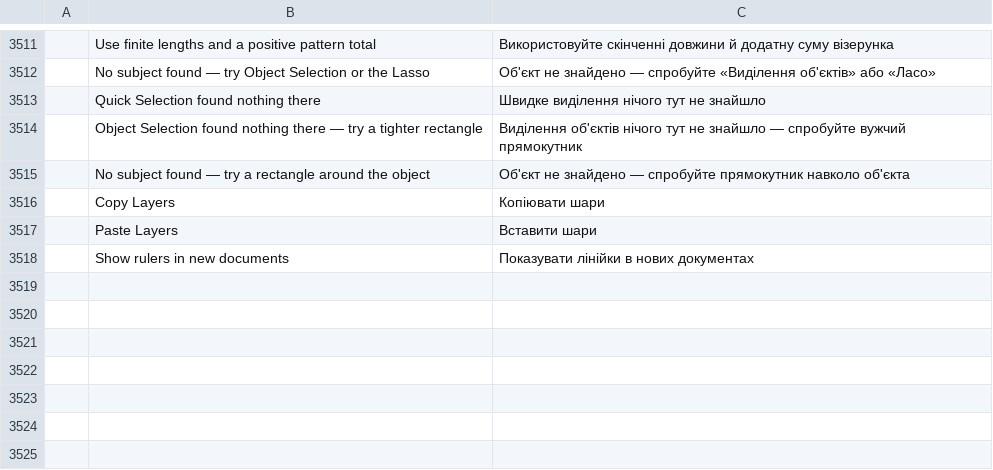
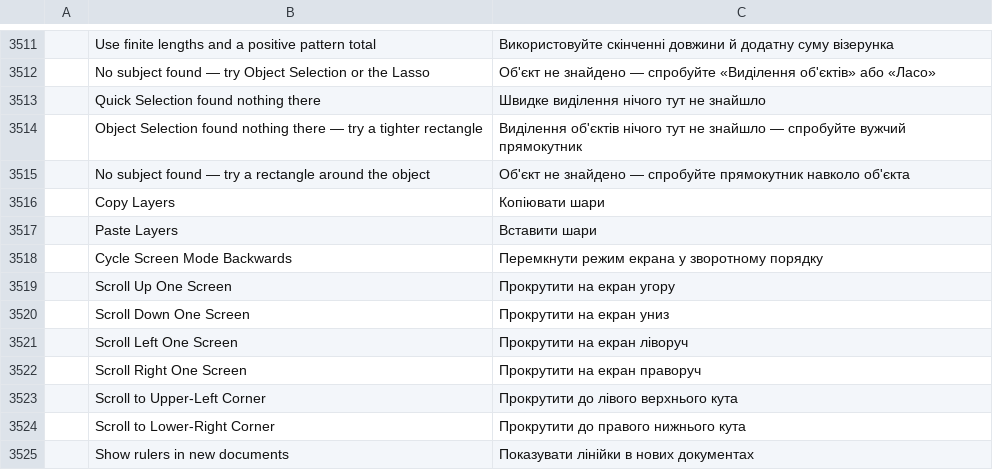
Before and after one commit to ChoqueCastroLD/capishot, a TSV file: crates/ui-egui/src/i18n/uk.tsv, drawn as a sheet; only a part is shown, gaps mark what is left out; the diff names each change by its address in the sheet, - before the commit and + after, or states it on an @@ line.

```diff
--- a/crates/ui-egui/src/i18n/uk.tsv
+++ b/crates/ui-egui/src/i18n/uk.tsv
+row 3518:  | Cycle Screen Mode Backwards | Перемкнути режим екрана у зворотному порядку
+row 3519:  | Scroll Up One Screen | Прокрутити на екран угору
+row 3520:  | Scroll Down One Screen | Прокрутити на екран униз
+row 3521:  | Scroll Left One Screen | Прокрутити на екран ліворуч
+row 3522:  | Scroll Right One Screen | Прокрутити на екран праворуч
+row 3523:  | Scroll to Upper-Left Corner | Прокрутити до лівого верхнього кута
+row 3524:  | Scroll to Lower-Right Corner | Прокрутити до правого нижнього кута
```
Also changed, not shown: crates/ui-egui/src/i18n/de.tsv, crates/ui-egui/src/i18n/el.tsv, 27 other files.
